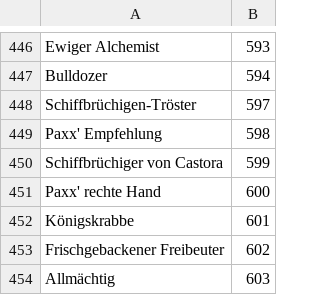
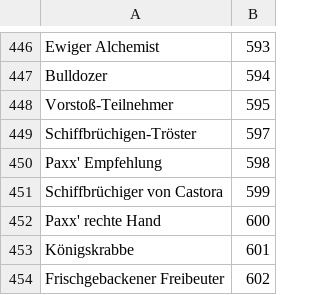
Before and after one commit to Pandraghon/gw2api-namesearch, a CSV file: de/titles.csv, drawn as a sheet; only a part is shown, gaps mark what is left out; the shorter side is filled out with more unchanged rows; the diff names each change by its address in the sheet, - before the commit and + after, or states it on an @@ line.

```diff
--- a/de/titles.csv
+++ b/de/titles.csv
+row 448: Vorstoß-Teilnehmer | 595
```
Also changed, not shown: de/achievements.csv, en/achievements.csv, 15 other files.
